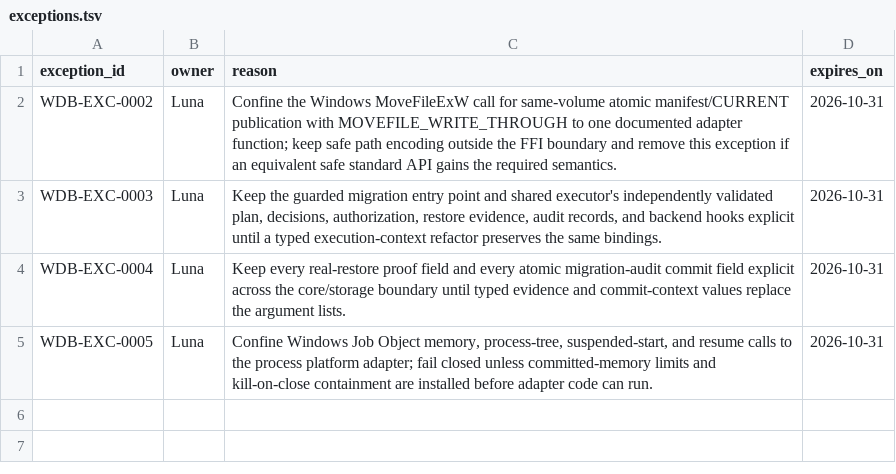
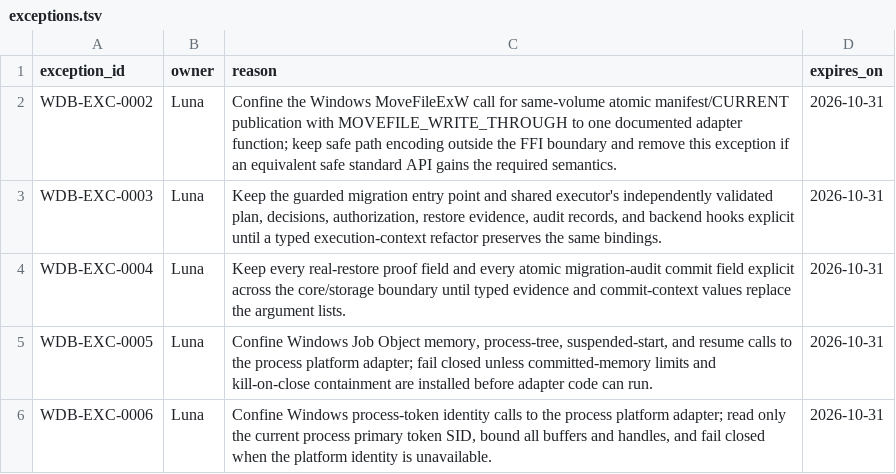
Before and after one commit to klarck36/WorldDB, a TSV file: policy/exceptions.tsv, drawn as a sheet.

```diff
--- a/policy/exceptions.tsv
+++ b/policy/exceptions.tsv
@@ -5 +5,2 @@ WDB-EXC-0004	Luna	Keep every real-restore proof field and every atomic migration
 WDB-EXC-0005	Luna	Confine Windows Job Object memory, process-tree, suspended-start, and resume calls to the process platform adapter; fail closed unless committed-memory limits and kill-on-close containment are installed before adapter code can run.	2026-10-31
+WDB-EXC-0006	Luna	Confine Windows process-token identity calls to the process platform adapter; read only the current process primary token SID, bound all buffers and handles, and fail closed when the platform identity is unavailable.	2026-10-31
```
Also changed, not shown: WorldDB_1.0_Taskregister.tsv, policy/dependencies.tsv, 22 other files.
